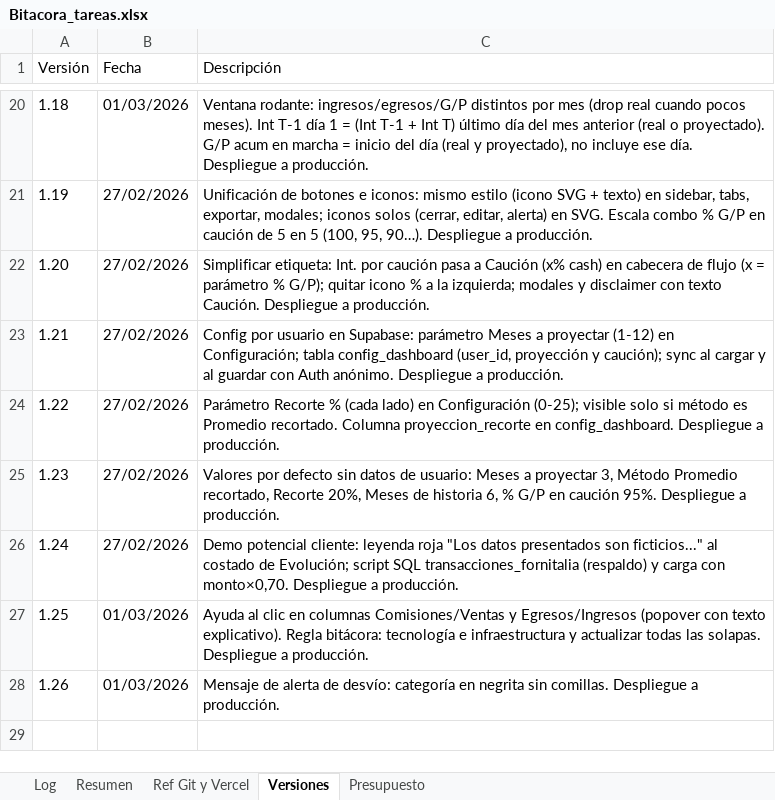
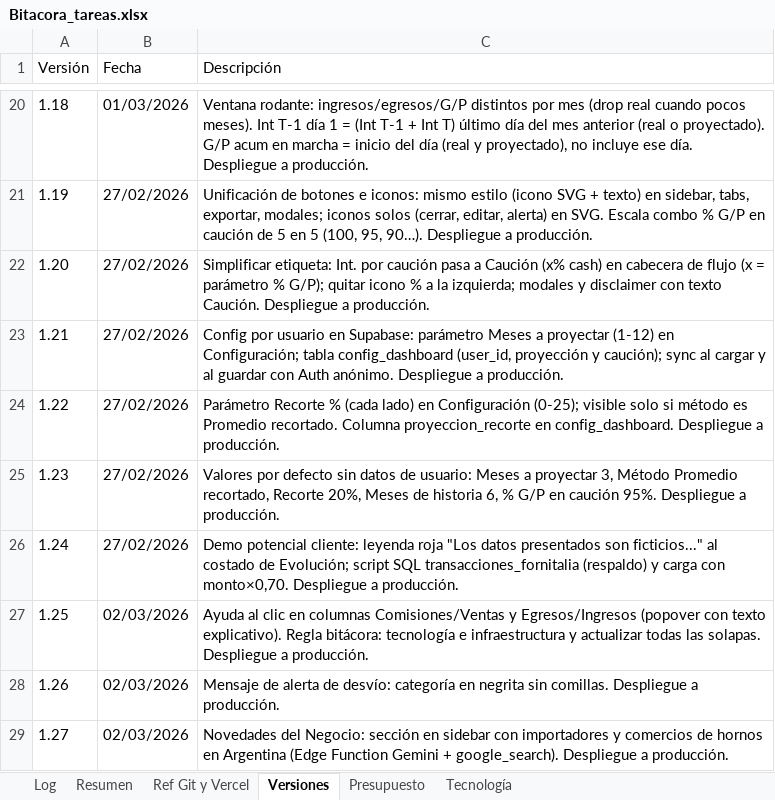
Before and after one commit to lucasbustosmartin-coder/fornitalia, an Excel workbook: Bitacora_tareas.xlsx, sheet Versiones, drawn as a sheet; only a part is shown, gaps mark what is left out; values as stored, in another font and other column widths than the file's, no borders; the diff names each change by its address in the sheet, - before the commit and + after, or states it on an @@ line.

```diff
--- a/Bitacora_tareas.xlsx (sheet Versiones)
+++ b/Bitacora_tareas.xlsx (sheet Versiones)
+sheet tab: Tecnología
-B27:B28 (Fecha): 01/03/2026
+B27:B28 (Fecha): 02/03/2026
+row 29: 1.27 | 02/03/2026 | Novedades del Negocio: sección en sidebar con importadores y comercios de hornos en Argentina (Edge Function Gemini + google_search). Despliegue a producción.
```
Also changed, not shown: sheet Presupuesto, sheet Log, sheet Resumen, 5 other files.
